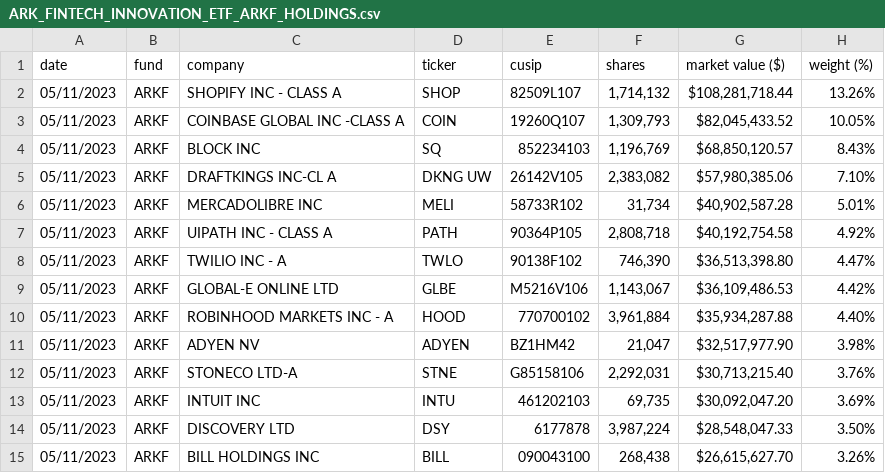
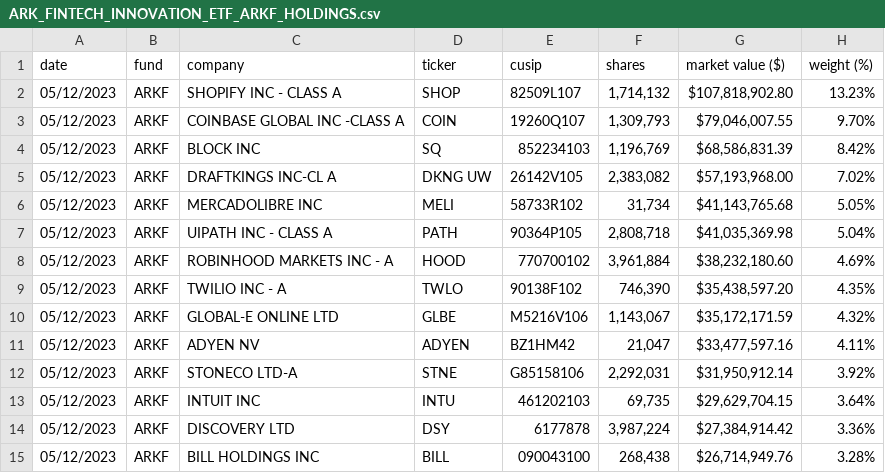
Before and after one commit to tigger0jk/ark-invest-scraper, a CSV file: holdings/ARK_FINTECH_INNOVATION_ETF_ARKF_HOLDINGS.csv, drawn as a sheet; only a part is shown; the diff covers the shown part only.

```diff
--- a/holdings/ARK_FINTECH_INNOVATION_ETF_ARKF_HOLDINGS.csv
+++ b/holdings/ARK_FINTECH_INNOVATION_ETF_ARKF_HOLDINGS.csv
@@ -1,15 +1,15 @@
 date,fund,company,ticker,cusip,shares,market  value  ($),weight  (%)
-05/11/2023,ARKF,SHOPIFY  INC  -  CLASS  A,SHOP,82509L107,"1,714,132","$108,281,718.44",13.26%
-05/11/2023,ARKF,COINBASE  GLOBAL  INC  -CLASS  A,COIN,19260Q107,"1,309,793","$82,045,433.52",10.05%
-05/11/2023,ARKF,BLOCK  INC,SQ,852234103,"1,196,769","$68,850,120.57",8.43%
-05/11/2023,ARKF,DRAFTKINGS  INC-CL  A,DKNG  UW,26142V105,"2,383,082","$57,980,385.06",7.10%
-05/11/2023,ARKF,MERCADOLIBRE  INC,MELI,58733R102,"31,734","$40,902,587.28",5.01%
-05/11/2023,ARKF,UIPATH  INC  -  CLASS  A,PATH,90364P105,"2,808,718","$40,192,754.58",4.92%
-05/11/2023,ARKF,TWILIO  INC  -  A,TWLO,90138F102,"746,390","$36,513,398.80",4.47%
-05/11/2023,ARKF,GLOBAL-E  ONLINE  LTD,GLBE,M5216V106,"1,143,067","$36,109,486.53",4.42%
-05/11/2023,ARKF,ROBINHOOD  MARKETS  INC  -  A,HOOD,770700102,"3,961,884","$35,934,287.88",4.40%
-05/11/2023,ARKF,ADYEN  NV,ADYEN,BZ1HM42,"21,047","$32,517,977.90",3.98%
-05/11/2023,ARKF,STONECO  LTD-A,STNE,G85158106,"2,292,031","$30,713,215.40",3.76%
-05/11/2023,ARKF,INTUIT  INC,INTU,461202103,"69,735","$30,092,047.20",3.69%
-05/11/2023,ARKF,DISCOVERY  LTD,DSY,6177878,"3,987,224","$28,548,047.33",3.50%
-05/11/2023,ARKF,BILL  HOLDINGS  INC,BILL,090043100,"268,438","$26,615,627.70",3.26%
+05/12/2023,ARKF,SHOPIFY  INC  -  CLASS  A,SHOP,82509L107,"1,714,132","$107,818,902.80",13.23%
+05/12/2023,ARKF,COINBASE  GLOBAL  INC  -CLASS  A,COIN,19260Q107,"1,309,793","$79,046,007.55",9.70%
+05/12/2023,ARKF,BLOCK  INC,SQ,852234103,"1,196,769","$68,586,831.39",8.42%
+05/12/2023,ARKF,DRAFTKINGS  INC-CL  A,DKNG  UW,26142V105,"2,383,082","$57,193,968.00",7.02%
+05/12/2023,ARKF,MERCADOLIBRE  INC,MELI,58733R102,"31,734","$41,143,765.68",5.05%
+05/12/2023,ARKF,UIPATH  INC  -  CLASS  A,PATH,90364P105,"2,808,718","$41,035,369.98",5.04%
+05/12/2023,ARKF,ROBINHOOD  MARKETS  INC  -  A,HOOD,770700102,"3,961,884","$38,232,180.60",4.69%
+05/12/2023,ARKF,TWILIO  INC  -  A,TWLO,90138F102,"746,390","$35,438,597.20",4.35%
+05/12/2023,ARKF,GLOBAL-E  ONLINE  LTD,GLBE,M5216V106,"1,143,067","$35,172,171.59",4.32%
+05/12/2023,ARKF,ADYEN  NV,ADYEN,BZ1HM42,"21,047","$33,477,597.16",4.11%
+05/12/2023,ARKF,STONECO  LTD-A,STNE,G85158106,"2,292,031","$31,950,912.14",3.92%
+05/12/2023,ARKF,INTUIT  INC,INTU,461202103,"69,735","$29,629,704.15",3.64%
+05/12/2023,ARKF,DISCOVERY  LTD,DSY,6177878,"3,987,224","$27,384,914.42",3.36%
+05/12/2023,ARKF,BILL  HOLDINGS  INC,BILL,090043100,"268,438","$26,714,949.76",3.28%
```
Also changed, not shown: 34 edited cells elsewhere in this file, holdings/ARK_AUTONOMOUS_TECH._&_ROBOTICS_ETF_ARKQ_HOLDINGS.csv, holdings/ARK_GENOMIC_REVOLUTION_ETF_ARKG_HOLDINGS.csv, 6 other files.
